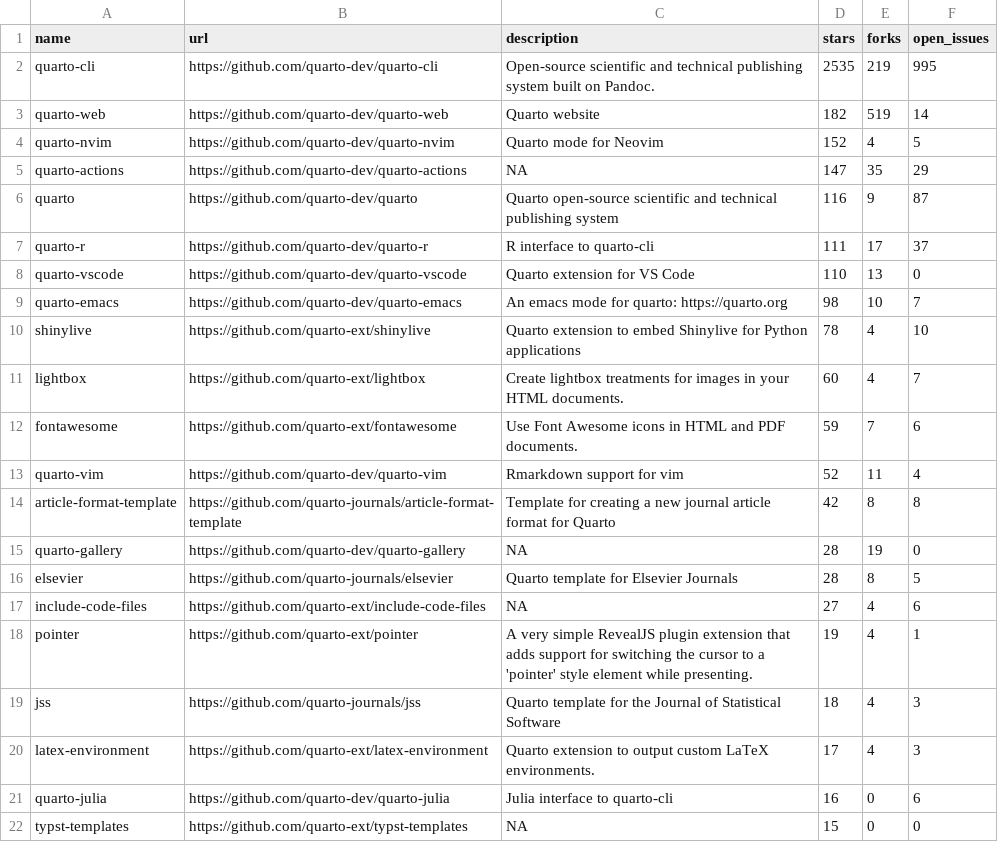
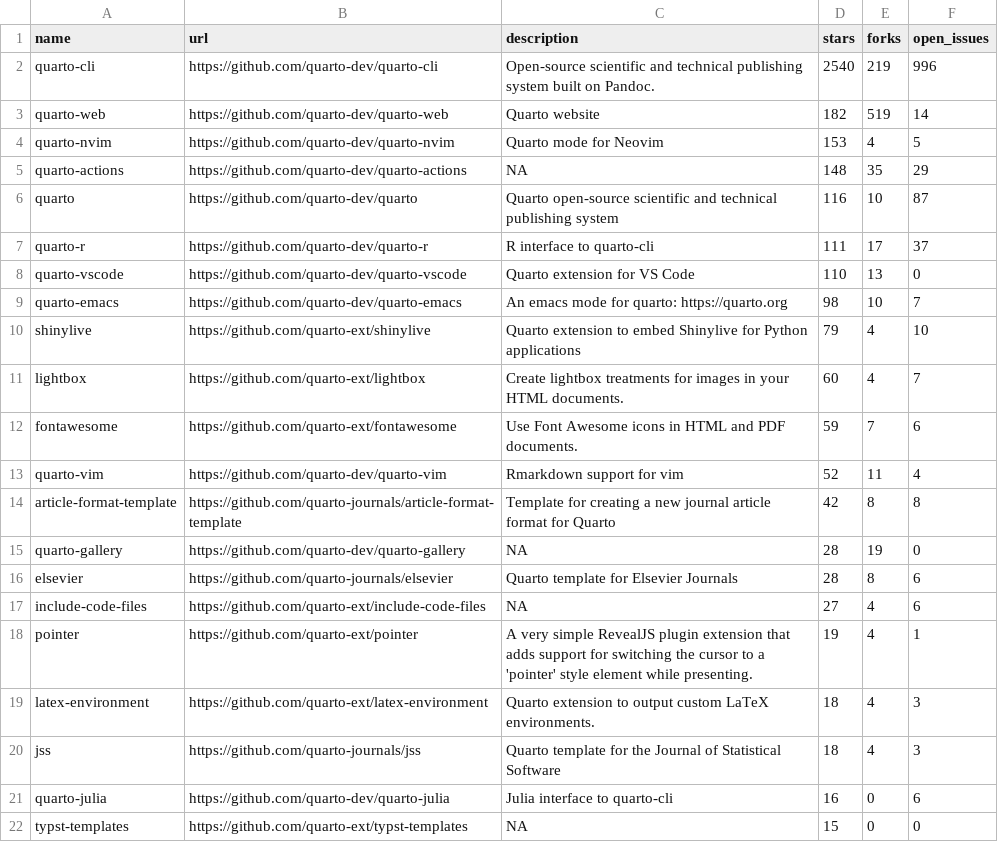
Before and after one commit to beatrizmilz/awesome-gha, a CSV file: 01-monitoring-quarto-repos/quarto_repos.csv, drawn as a sheet; only a part is shown.

```diff
--- a/01-monitoring-quarto-repos/quarto_repos.csv
+++ b/01-monitoring-quarto-repos/quarto_repos.csv
@@ -1,7 +1,7 @@
 name,url,description,stars,forks,open_issues
-quarto-cli,https://github.com/quarto-dev/quarto-cli,Open-source scientific and technical publishing system built on Pandoc.,2535,219,995
+quarto-cli,https://github.com/quarto-dev/quarto-cli,Open-source scientific and technical publishing system built on Pandoc.,2540,219,996
 quarto-web,https://github.com/quarto-dev/quarto-web,Quarto website,182,519,14
-quarto-nvim,https://github.com/quarto-dev/quarto-nvim,Quarto mode for Neovim,152,4,5
-quarto-actions,https://github.com/quarto-dev/quarto-actions,NA,147,35,29
-quarto,https://github.com/quarto-dev/quarto,Quarto open-source scientific and technical publishing system,116,9,87
+quarto-nvim,https://github.com/quarto-dev/quarto-nvim,Quarto mode for Neovim,153,4,5
+quarto-actions,https://github.com/quarto-dev/quarto-actions,NA,148,35,29
+quarto,https://github.com/quarto-dev/quarto,Quarto open-source scientific and technical publishing system,116,10,87
 quarto-r,https://github.com/quarto-dev/quarto-r,R interface to quarto-cli,111,17,37
@@ -9,3 +9,3 @@ quarto-vscode,https://github.com/quarto-dev/quarto-vscode,Quarto extension for V
 quarto-emacs,https://github.com/quarto-dev/quarto-emacs,An emacs mode for quarto: https://quarto.org,98,10,7
-shinylive,https://github.com/quarto-ext/shinylive,Quarto extension to embed Shinylive for Python applications,78,4,10
+shinylive,https://github.com/quarto-ext/shinylive,Quarto extension to embed Shinylive for Python applications,79,4,10
 lightbox,https://github.com/quarto-ext/lightbox,Create lightbox treatments for images in your HTML documents.,60,4,7
@@ -15,7 +15,7 @@ article-format-template,https://github.com/quarto-journals/article-format-templa
 quarto-gallery,https://github.com/quarto-dev/quarto-gallery,NA,28,19,0
-elsevier,https://github.com/quarto-journals/elsevier,Quarto template for Elsevier Journals,28,8,5
+elsevier,https://github.com/quarto-journals/elsevier,Quarto template for Elsevier Journals,28,8,6
 include-code-files,https://github.com/quarto-ext/include-code-files,NA,27,4,6
 pointer,https://github.com/quarto-ext/pointer,A very simple RevealJS plugin extension that adds support for switching the cursor to a 'pointer' style element while presenting.,19,4,1
+latex-environment,https://github.com/quarto-ext/latex-environment,Quarto extension to output custom LaTeX environments.,18,4,3
 jss,https://github.com/quarto-journals/jss,Quarto template for the Journal of Statistical Software,18,4,3
-latex-environment,https://github.com/quarto-ext/latex-environment,Quarto extension to output custom LaTeX environments.,17,4,3
 quarto-julia,https://github.com/quarto-dev/quarto-julia,Julia interface to quarto-cli,16,0,6
```
Also changed, not shown: 1 other file.
